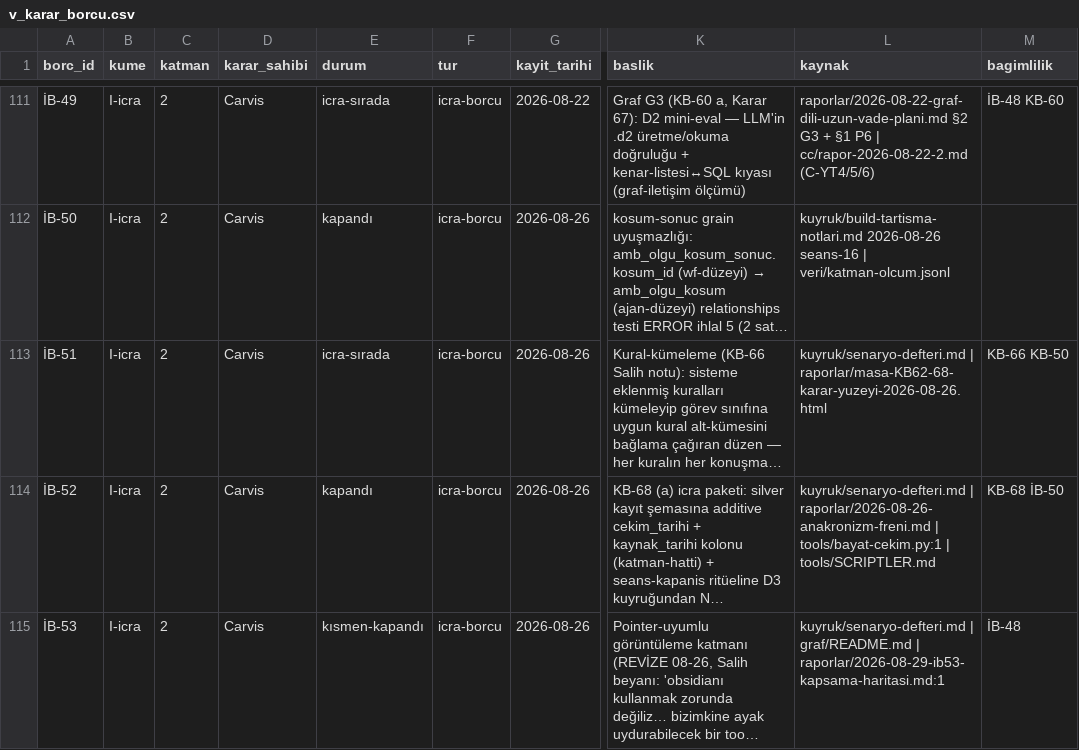
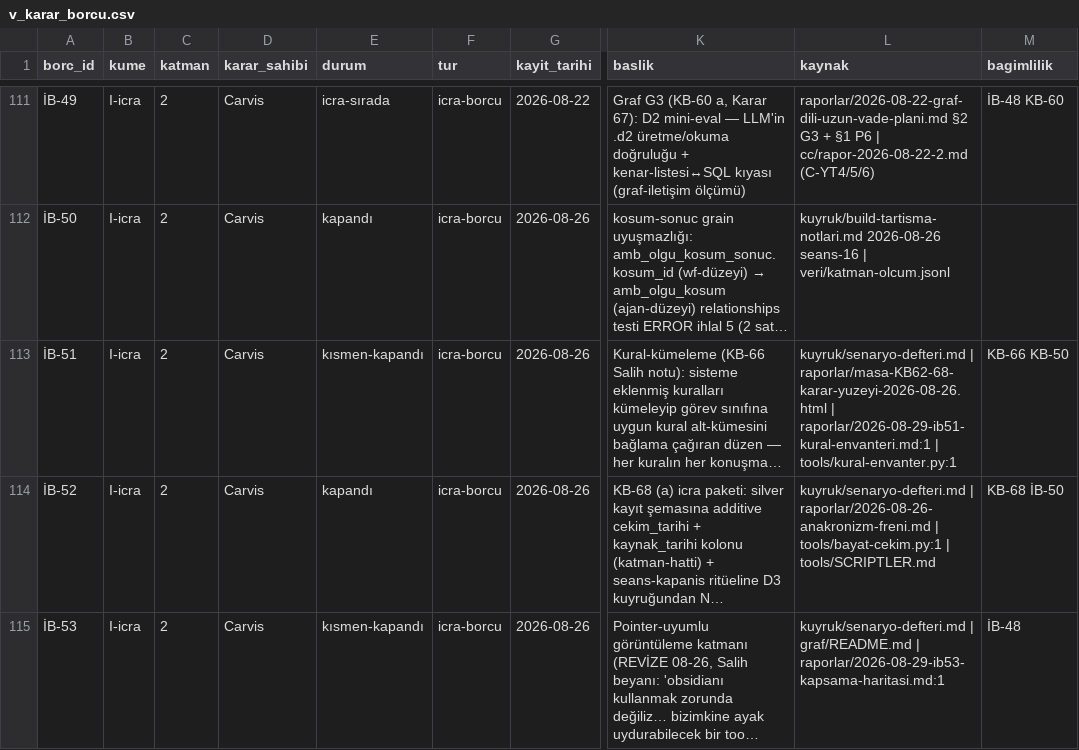
Before and after one commit to salihsahinin/sistem, a CSV file: veri/gorunum/v_karar_borcu.csv, drawn as a sheet; only a part is shown, gaps mark what is left out; long unchanged cells end in …; the diff names each change by its address in the sheet, - before the commit and + after, or states it on an @@ line.

```diff
--- a/veri/gorunum/v_karar_borcu.csv
+++ b/veri/gorunum/v_karar_borcu.csv
-E113 (durum): icra-sırada
+E113 (durum): kısmen-kapandı
-L113 (kaynak): …| raporlar/masa-KB62-68-karar-yuzeyi-2026-08-26.html
+L113 (kaynak): …| raporlar/masa-KB62-68-karar-yuzeyi-2026-08-26.html | raporlar/2026-08-29-ib51-kural-envanteri.md:1 | tools/kural-envanter.py:1
```
Also changed, not shown: 6 other files.
